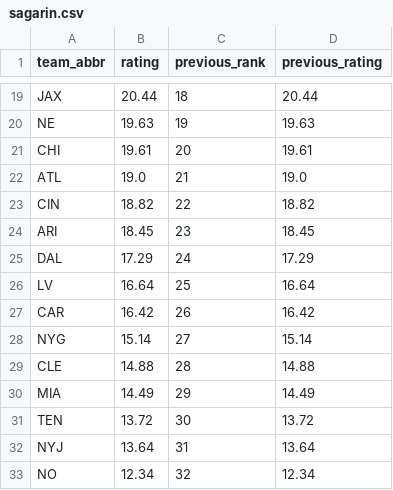
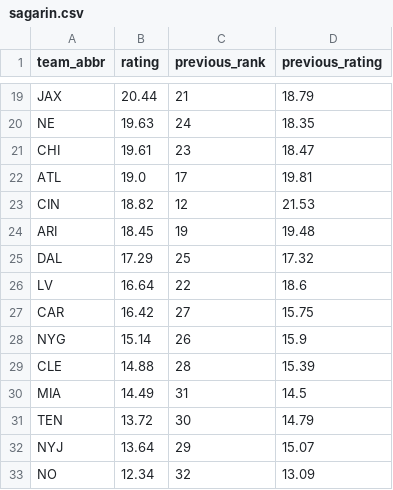
Before and after one commit to obliojoe/who-should-lose-data, a CSV file: data/sagarin.csv, drawn as a sheet; only a part is shown, gaps mark what is left out; the diff covers the shown part only; the diff names each change by its address in the sheet, - before the commit and + after, or states it on an @@ line.

```diff
--- a/data/sagarin.csv
+++ b/data/sagarin.csv
-C19 (previous_rank): 18
+C19 (previous_rank): 21
-D19 (previous_rating): 20.44
+D19 (previous_rating): 18.79
-C20 (previous_rank): 19
+C20 (previous_rank): 24
-D20 (previous_rating): 19.63
+D20 (previous_rating): 18.35
-C21 (previous_rank): 20
+C21 (previous_rank): 23
-D21 (previous_rating): 19.61
+D21 (previous_rating): 18.47
-C22 (previous_rank): 21
+C22 (previous_rank): 17
-D22 (previous_rating): 19.0
+D22 (previous_rating): 19.81
-C23 (previous_rank): 22
+C23 (previous_rank): 12
-D23 (previous_rating): 18.82
+D23 (previous_rating): 21.53
-C24 (previous_rank): 23
+C24 (previous_rank): 19
-D24 (previous_rating): 18.45
+D24 (previous_rating): 19.48
-C25 (previous_rank): 24
+C25 (previous_rank): 25
-D25 (previous_rating): 17.29
+D25 (previous_rating): 17.32
-C26 (previous_rank): 25
+C26 (previous_rank): 22
-D26 (previous_rating): 16.64
+D26 (previous_rating): 18.6
-C27 (previous_rank): 26
+C27 (previous_rank): 27
-D27 (previous_rating): 16.42
+D27 (previous_rating): 15.75
-C28 (previous_rank): 27
+C28 (previous_rank): 26
-D28 (previous_rating): 15.14
+D28 (previous_rating): 15.9
-D29 (previous_rating): 14.88
+D29 (previous_rating): 15.39
-C30 (previous_rank): 29
+C30 (previous_rank): 31
-D30 (previous_rating): 14.49
+D30 (previous_rating): 14.5
-D31 (previous_rating): 13.72
+D31 (previous_rating): 14.79
-C32 (previous_rank): 31
+C32 (previous_rank): 29
-D32 (previous_rating): 13.64
+D32 (previous_rating): 15.07
-D33 (previous_rating): 12.34
+D33 (previous_rating): 13.09
```
Also changed, not shown: 31 edited cells elsewhere in this file, 2 other files.
